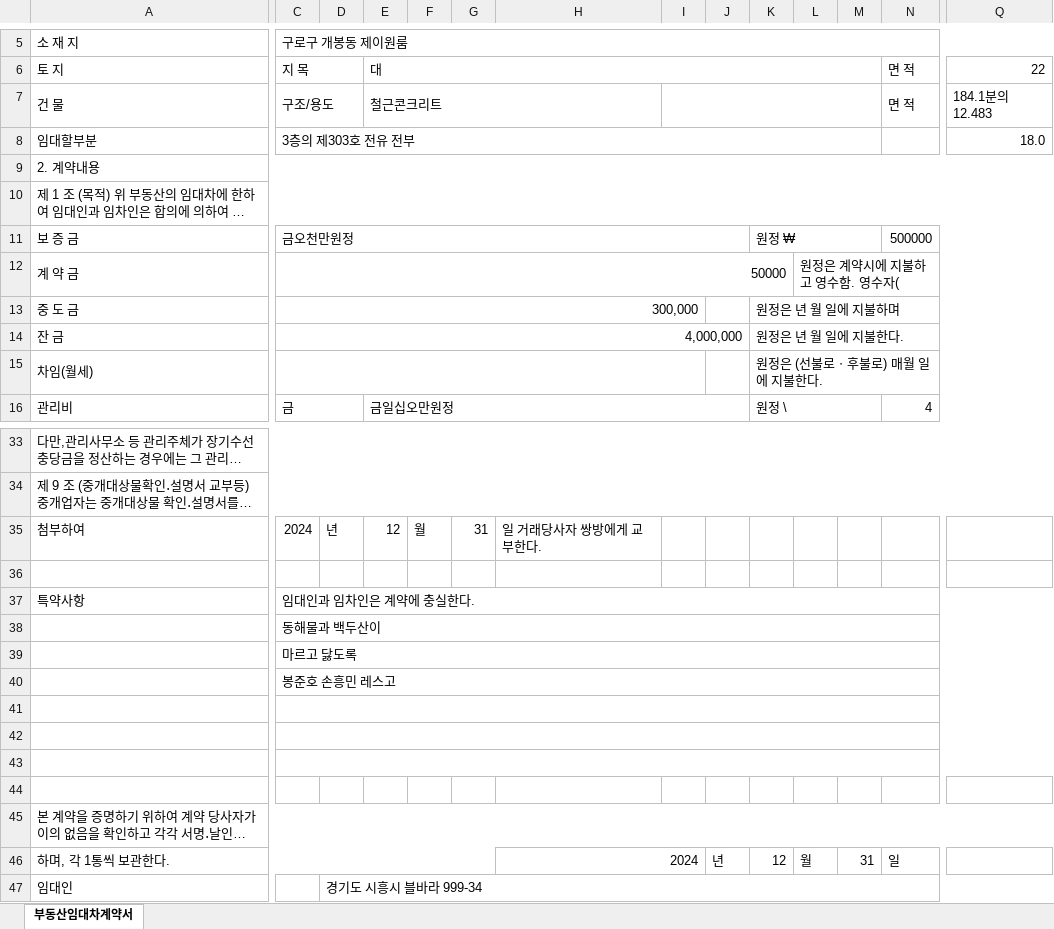
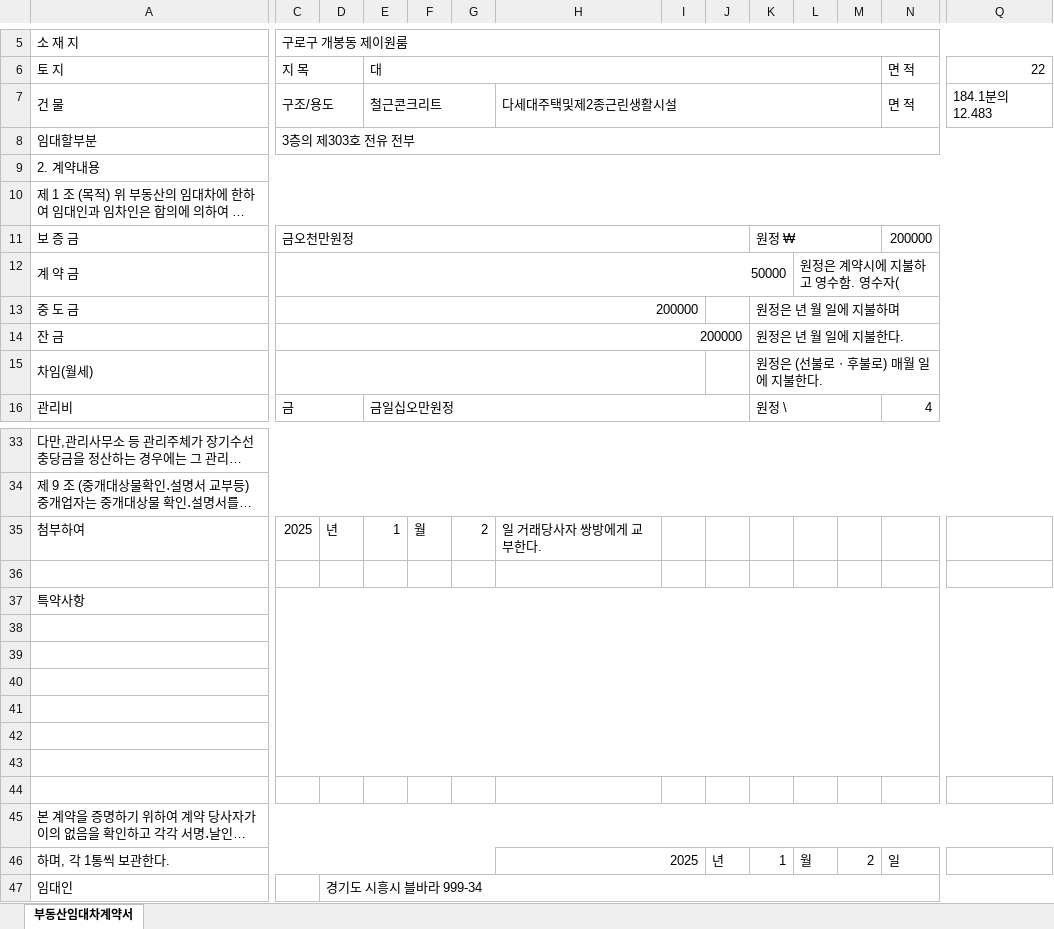
Before and after one commit to chocolatestain/salre, an Excel workbook: salre/src/main/webapp/excel/contractTmp_last_output.xlsx, sheet 부동산임대차계약서, drawn as a sheet; only a part is shown, gaps mark what is left out; long unchanged cells end in …; values as stored, in another font and other column widths than the file's, no cell formats; the diff names each change by its address in the sheet, - before the commit and + after, or states it on an @@ line.

```diff
--- a/salre/src/main/webapp/excel/contractTmp_last_output.xlsx (sheet 부동산임대차계약서)
+++ b/salre/src/main/webapp/excel/contractTmp_last_output.xlsx (sheet 부동산임대차계약서)
-E7:H7 merged
+E7:G7 merged
-H7: (empty)
+H7: 다세대주택및제2종근린생활시설
+H7:M7 merged
-I7:M7 merged
-C8:M8 merged
+C8:Y8 merged
-Q8: 18.0
+Q8: (empty)
-N11: 500000
+N11: 200000
-C13: 300,000
+C13: 200000
-C14: 4,000,000
+C14: 200000
-C35: 2024
+C35: 2025
-E35: 12
+E35: 1
-G35: 31
+G35: 2
-C37: 임대인과 임차인은 계약에 충실한다.
+C37: (empty)
-C37:Y37 merged
+C37:Y43 merged
-C38: 동해물과 백두산이
+C38: (empty)
-C38:Y38 merged
-C39: 마르고 닳도록
+C39: (empty)
-C39:Y39 merged
-C40: 봉준호 손흥민 레스고
+C40: (empty)
-C40:Y40 merged
-C41:Y41 merged
-C42:Y42 merged
-C43:Y43 merged
-H46: 2024
+H46: 2025
-K46: 12
+K46: 1
-M46: 31
+M46: 2
```
Also changed, not shown: cell formats, salre/src/main/webapp/excel/contractTmp_last.xlsx, 27 other files.
